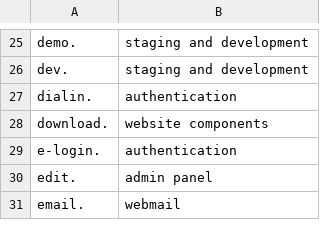
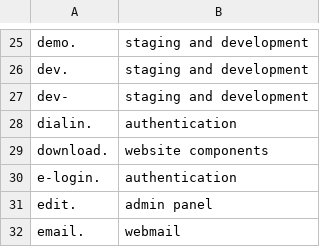
Before and after one commit to GSA/federal-website-index, a CSV file: criteria/ignore-list-begins.csv, drawn as a sheet; only a part is shown, gaps mark what is left out; the diff names each change by its address in the sheet, - before the commit and + after, or states it on an @@ line.

Commit message:
adding one

```diff
--- a/criteria/ignore-list-begins.csv
+++ b/criteria/ignore-list-begins.csv
+row 27: dev- | staging and development
```
